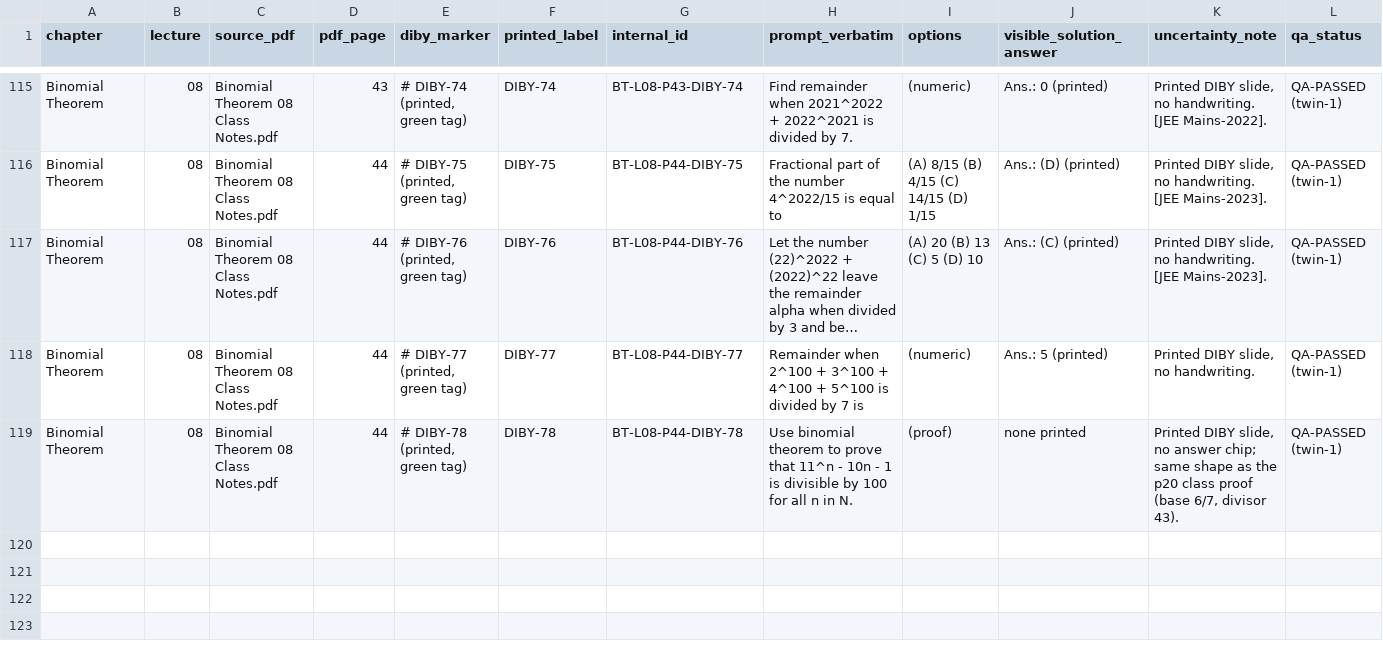
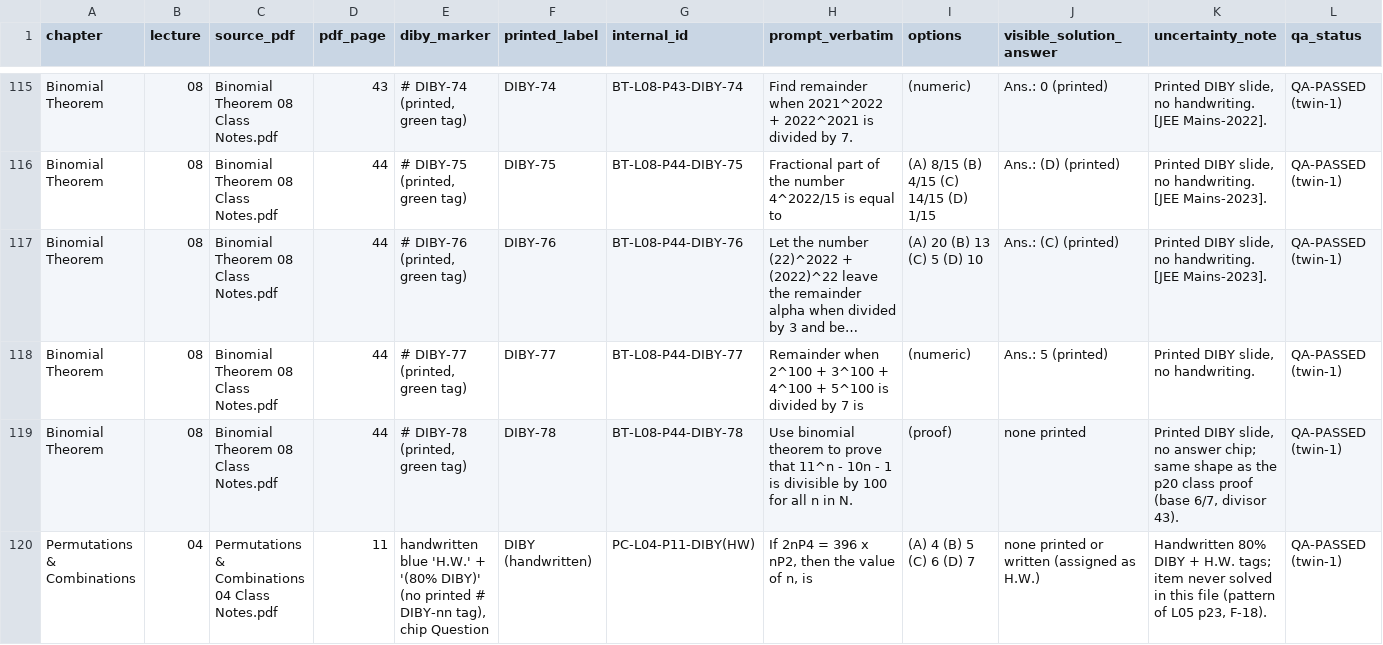
Before and after one commit to jatinvermaherein-jpg/ocr, a CSV file: deliverables/twin-1/diby/diby_index_twin1.csv, drawn as a sheet; only a part is shown, gaps mark what is left out; long unchanged cells end in …; the diff names each change by its address in the sheet, - before the commit and + after, or states it on an @@ line.

```diff
--- a/deliverables/twin-1/diby/diby_index_twin1.csv
+++ b/deliverables/twin-1/diby/diby_index_twin1.csv
+row 120: Permutations & Combinations | 04 | Permutations & Combinations 04 Class Notes.pdf | 11 | handwritten blue 'H.W.' + '(80% DIBY)' (no printed # DIBY-nn tag), chip Question | DIBY (handwritten) | PC-L04-P11-DIBY(HW) | If 2nP4 = 396 x nP2, then the value of n, is | (A) 4 (B) 5 (C) 6 (D) 7 | none printed or written (assigned as H.W.) | Handwritten 80% DIBY + H.W. tags; item never solved in this file (pattern of L05 p23, F-18). | QA-PASSED (twin-1)
```
Also changed, not shown: deliverables/twin-1/page-audit/page_audit_twin1.csv, 4 other files.
